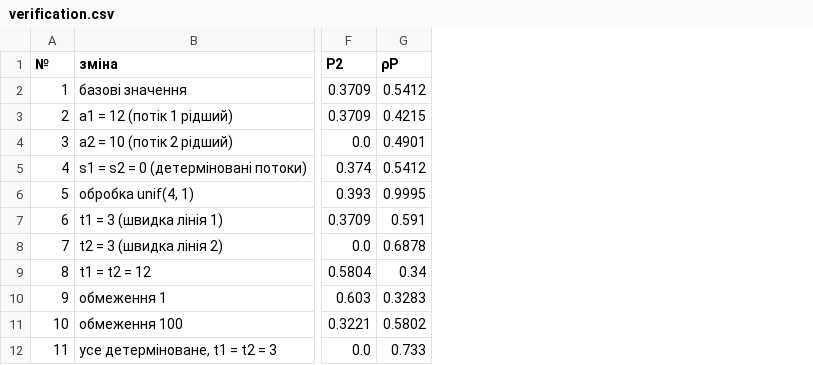
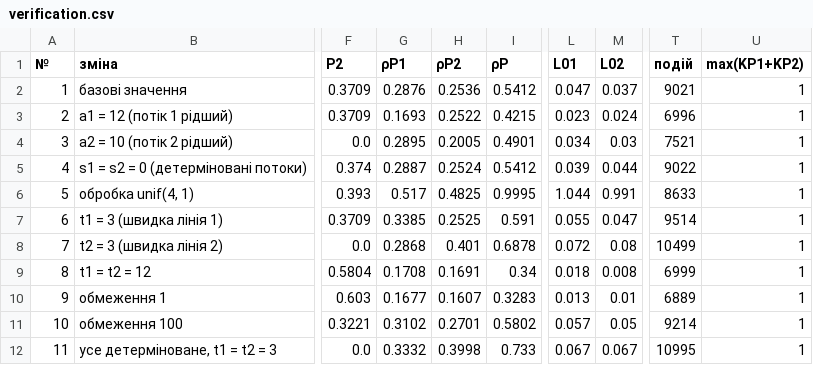
Before and after one commit to StanislavBoiko31/course-work-7-sem, a CSV file: results/verification.csv, drawn as a sheet; only a part is shown, gaps mark what is left out; the diff names each change by its address in the sheet, - before the commit and + after, or states it on an @@ line.

```diff
--- a/results/verification.csv
+++ b/results/verification.csv
+column G (ρP1), rows 2-12: 0.2876 | 0.1693 | 0.2895 | 0.2887 | 0.517 | 0.3385 | 0.2868 | 0.1708 | 0.1677 | 0.3102 | 0.3332
+column H (ρP2), rows 2-12: 0.2536 | 0.2522 | 0.2005 | 0.2524 | 0.4825 | 0.2525 | 0.401 | 0.1691 | 0.1607 | 0.2701 | 0.3998
+column L (L01), rows 2-12: 0.047 | 0.023 | 0.034 | 0.039 | 1.044 | 0.055 | 0.072 | 0.018 | 0.013 | 0.057 | 0.067
+column M (L02), rows 2-12: 0.037 | 0.024 | 0.03 | 0.044 | 0.991 | 0.047 | 0.08 | 0.008 | 0.01 | 0.05 | 0.067
+column T (подій), rows 2-12: 9021 | 6996 | 7521 | 9022 | 8633 | 9514 | 10499 | 6999 | 6889 | 9214 | 10995
+column U (max(KP1+KP2)), rows 2-12: all 1
```
Also changed, not shown: results/proposals.csv, results/proposals_limit4.csv, 12 other files.
